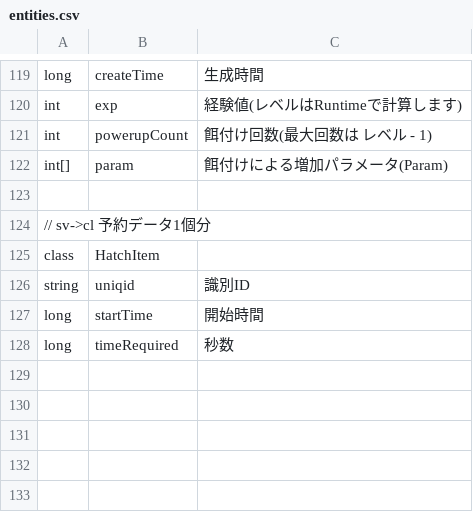
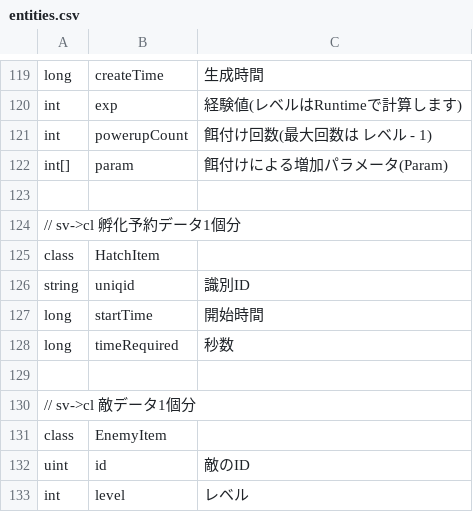
Before and after one commit to kou-yeung/Contrib.Gate, a CSV file: tools/EntitiesGen/entities.csv, drawn as a sheet; only a part is shown, gaps mark what is left out.

```diff
--- a/tools/EntitiesGen/entities.csv
+++ b/tools/EntitiesGen/entities.csv
@@ -123,3 +123,3 @@ int[],param,餌付けによる増加パラメータ(Param)
 
-// sv->cl 予約データ1個分
+// sv->cl 孵化予約データ1個分
 class,HatchItem,
@@ -128 +128,6 @@ long,startTime,開始時間
 long,timeRequired,秒数
+
+// sv->cl 敵データ1個分
+class,EnemyItem,
+uint,id,敵のID
+int,level,レベル
```
Also changed, not shown: tools/ProtocolGen/protocol.csv, 13 other files.
